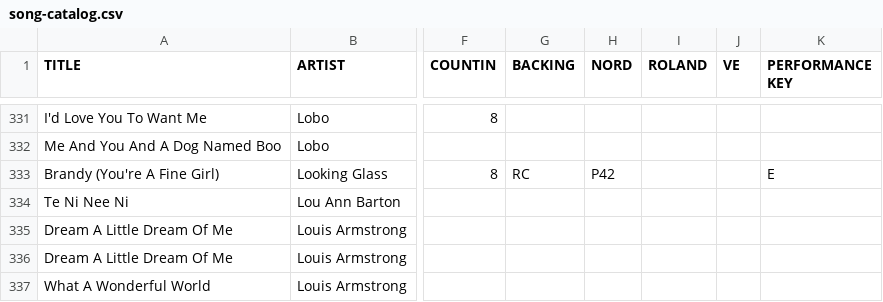
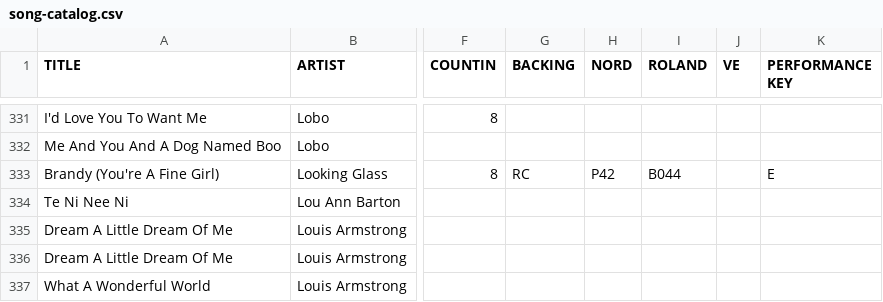
Before and after one commit to scottwdavidson/chordprotools, a CSV file: song-catalog.csv, drawn as a sheet; only a part is shown, gaps mark what is left out; the diff names each change by its address in the sheet, - before the commit and + after, or states it on an @@ line.

```diff
--- a/song-catalog.csv
+++ b/song-catalog.csv
-I333 (ROLAND): (empty)
+I333 (ROLAND): B044
```
Also changed, not shown: 1 other file.
